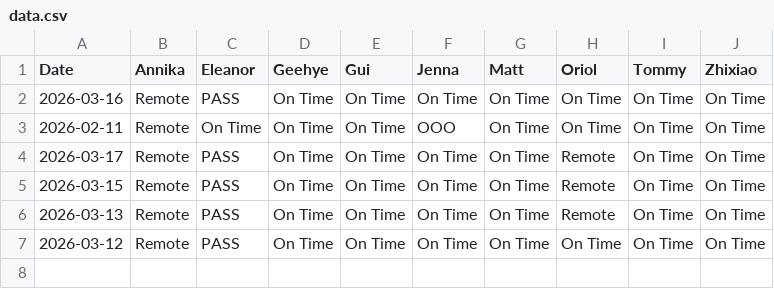
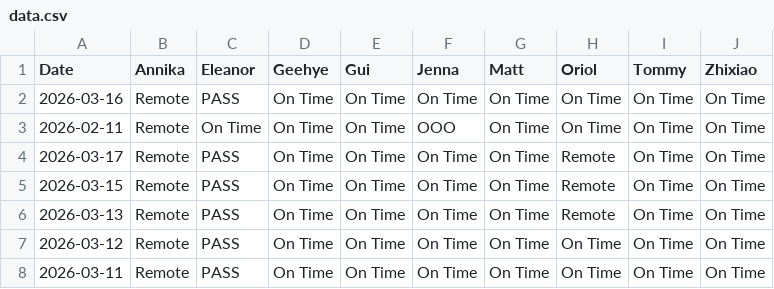
Before and after one commit to jeeshau/bolt-clock-in, a CSV file: data.csv, drawn as a sheet.

Commit message:
Log 2026-03-11

```diff
--- a/data.csv
+++ b/data.csv
@@ -7 +7,2 @@ Date,Annika,Eleanor,Geehye,Gui,Jenna,Matt,Oriol,Tommy,Zhixiao
 2026-03-12,Remote,PASS,On Time,On Time,On Time,On Time,On Time,On Time,On Time
+2026-03-11,Remote,PASS,On Time,On Time,On Time,On Time,On Time,On Time,On Time
```
